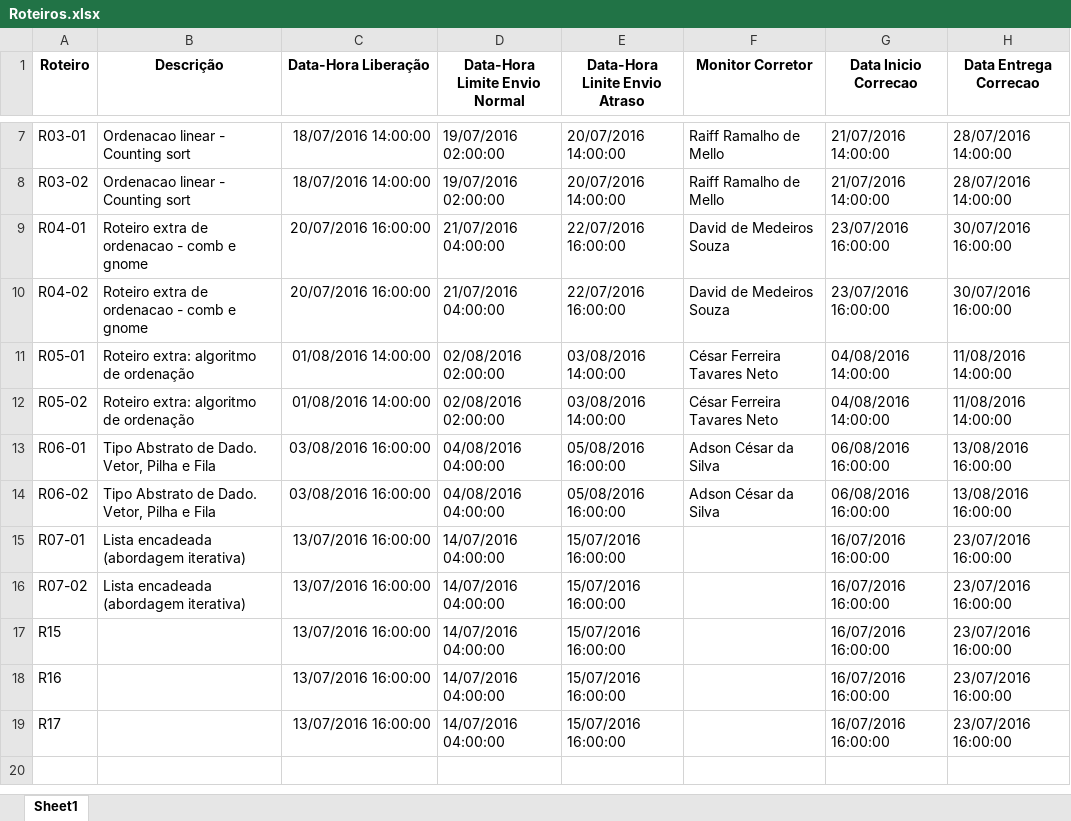
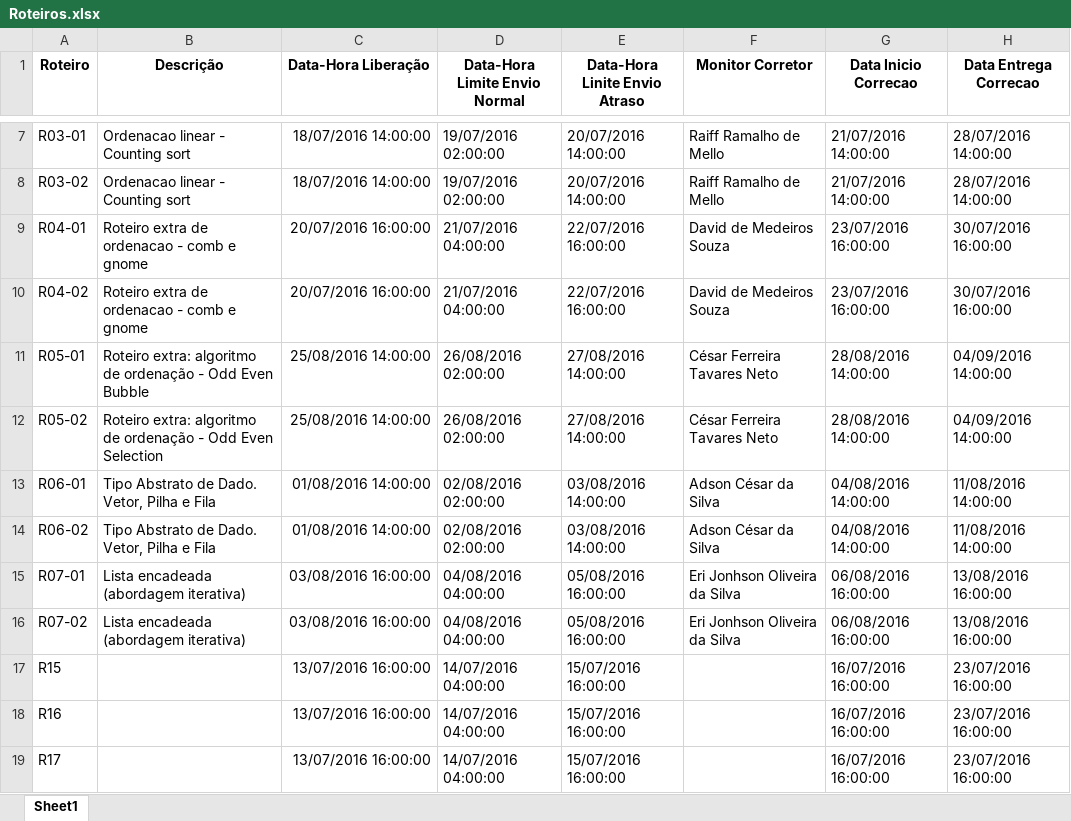
Before and after one commit to adalbertocajueiro/leda-tools, an Excel workbook: leda-submission-server/conf/Roteiros.xlsx, sheet Sheet1, drawn as a sheet; only a part is shown, gaps mark what is left out; values as stored, in another font and other column widths than the file's, no borders; charts and pictures not drawn; the diff names each change by its address in the sheet, - before the commit and + after, or states it on an @@ line.

Commit message:
Atualizado dados dos roteiros.

```diff
--- a/leda-submission-server/conf/Roteiros.xlsx (sheet Sheet1)
+++ b/leda-submission-server/conf/Roteiros.xlsx (sheet Sheet1)
-B11 (Descrição): …de ordenação
+B11 (Descrição): …de ordenação - Odd Even Bubble
-C11:C12 (Data-Hora Liberação): 01/08/2016 14:00:00
+C11:C12 (Data-Hora Liberação): 25/08/2016 14:00:00
-D11:D12 (Data-Hora Limite Envio Normal): 02/08/2016 02:00:00
+D11:D12 (Data-Hora Limite Envio Normal): 26/08/2016 02:00:00
-E11:E12 (Data-Hora Linite Envio Atraso): 03/08/2016 14:00:00
+E11:E12 (Data-Hora Linite Envio Atraso): 27/08/2016 14:00:00
-G11:G12 (Data Inicio Correcao): 04/08/2016 14:00:00
+G11:G12 (Data Inicio Correcao): 28/08/2016 14:00:00
-H11:H12 (Data Entrega Correcao): 11/08/2016 14:00:00
+H11:H12 (Data Entrega Correcao): 04/09/2016 14:00:00
-B12 (Descrição): …de ordenação
+B12 (Descrição): …de ordenação - Odd Even Selection
-C13:C14 (Data-Hora Liberação): 03/08/2016 16:00:00
+C13:C14 (Data-Hora Liberação): 01/08/2016 14:00:00
-D13:D14 (Data-Hora Limite Envio Normal): 04/08/2016 04:00:00
+D13:D14 (Data-Hora Limite Envio Normal): 02/08/2016 02:00:00
-E13:E14 (Data-Hora Linite Envio Atraso): 05/08/2016 16:00:00
+E13:E14 (Data-Hora Linite Envio Atraso): 03/08/2016 14:00:00
-G13:G14 (Data Inicio Correcao): 06/08/2016 16:00:00
+G13:G14 (Data Inicio Correcao): 04/08/2016 14:00:00
-H13:H14 (Data Entrega Correcao): 13/08/2016 16:00:00
+H13:H14 (Data Entrega Correcao): 11/08/2016 14:00:00
-C15:C16 (Data-Hora Liberação): 13/07/2016 16:00:00
+C15:C16 (Data-Hora Liberação): 03/08/2016 16:00:00
-D15:D16 (Data-Hora Limite Envio Normal): 14/07/2016 04:00:00
+D15:D16 (Data-Hora Limite Envio Normal): 04/08/2016 04:00:00
-E15:E16 (Data-Hora Linite Envio Atraso): 15/07/2016 16:00:00
+E15:E16 (Data-Hora Linite Envio Atraso): 05/08/2016 16:00:00
-F15:F16 (Monitor Corretor): (empty)
+F15:F16 (Monitor Corretor): Eri Jonhson Oliveira da Silva
-G15:G16 (Data Inicio Correcao): 16/07/2016 16:00:00
+G15:G16 (Data Inicio Correcao): 06/08/2016 16:00:00
-H15:H16 (Data Entrega Correcao): 23/07/2016 16:00:00
+H15:H16 (Data Entrega Correcao): 13/08/2016 16:00:00
```
Also changed, not shown: 1 other file.
